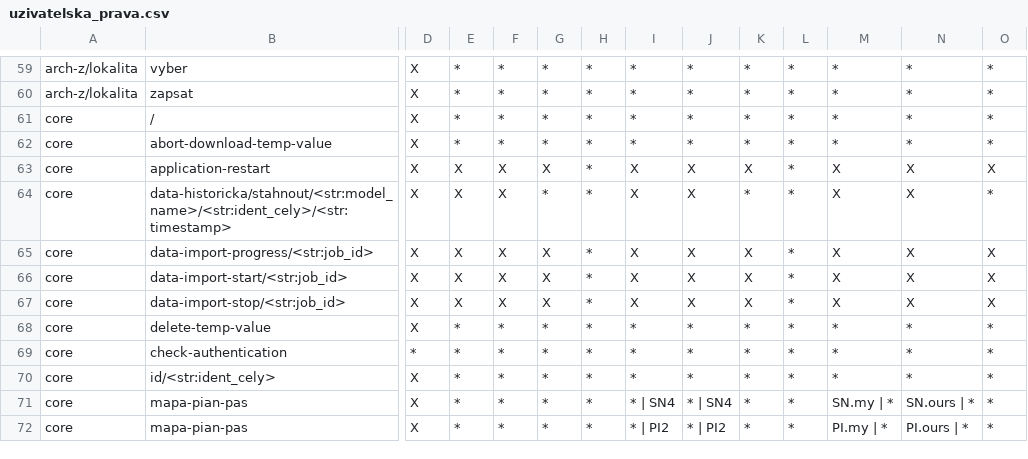
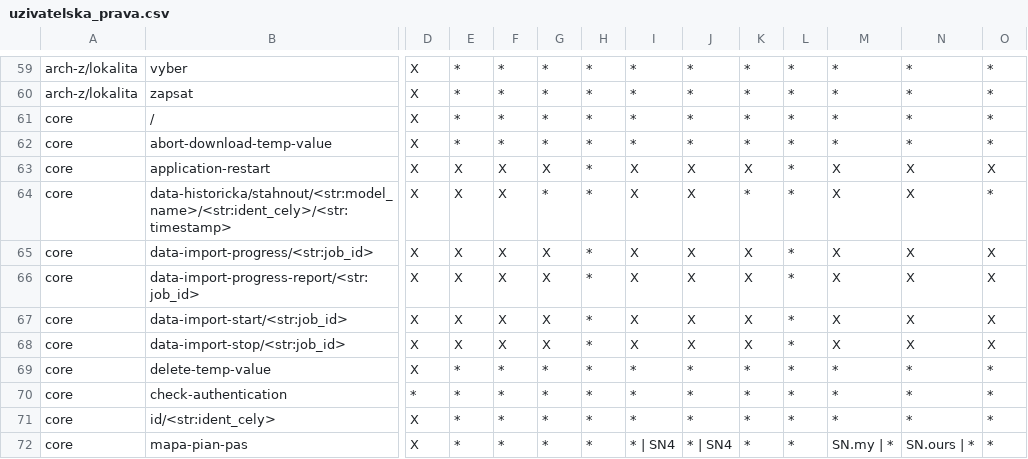
Before and after one commit to ARUP-CAS/aiscr-webamcr, a CSV file: webclient/core/resources/uzivatelska_prava.csv, drawn as a sheet; only a part is shown, gaps mark what is left out; the shorter side is filled out with more unchanged rows; rows hold the shown columns only; the diff names each change by its address in the sheet, - before the commit and + after, or states it on an @@ line.

Commit message:
Add data-import-progress-report endpoint permissions

```diff
--- a/webclient/core/resources/uzivatelska_prava.csv
+++ b/webclient/core/resources/uzivatelska_prava.csv
+row 66: core | data-import-progress-report/<str:job_id> | X | X | X | X | * | X | X | X | * | X | X | X
```
